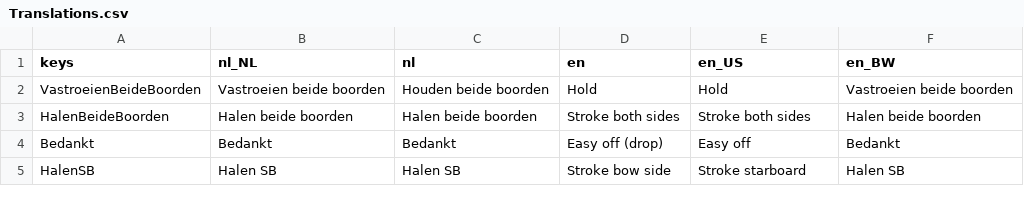
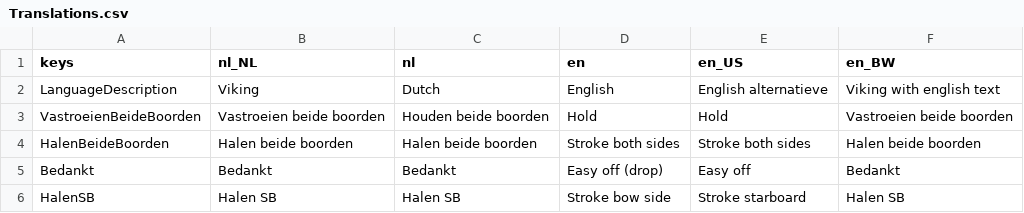
Before and after one commit to tijmenvangulik/PracticeRowingCommands, a CSV file: src/translations/Translations.csv, drawn as a sheet; only a part is shown; the diff names each change by its address in the sheet, - before the commit and + after, or states it on an @@ line.

Commit message:
4.10.1 small text changes

```diff
--- a/src/translations/Translations.csv
+++ b/src/translations/Translations.csv
+row 2: LanguageDescription | Viking | Dutch | English | English alternatieve | Viking with english text
```
Also changed, not shown: 9 other files.
